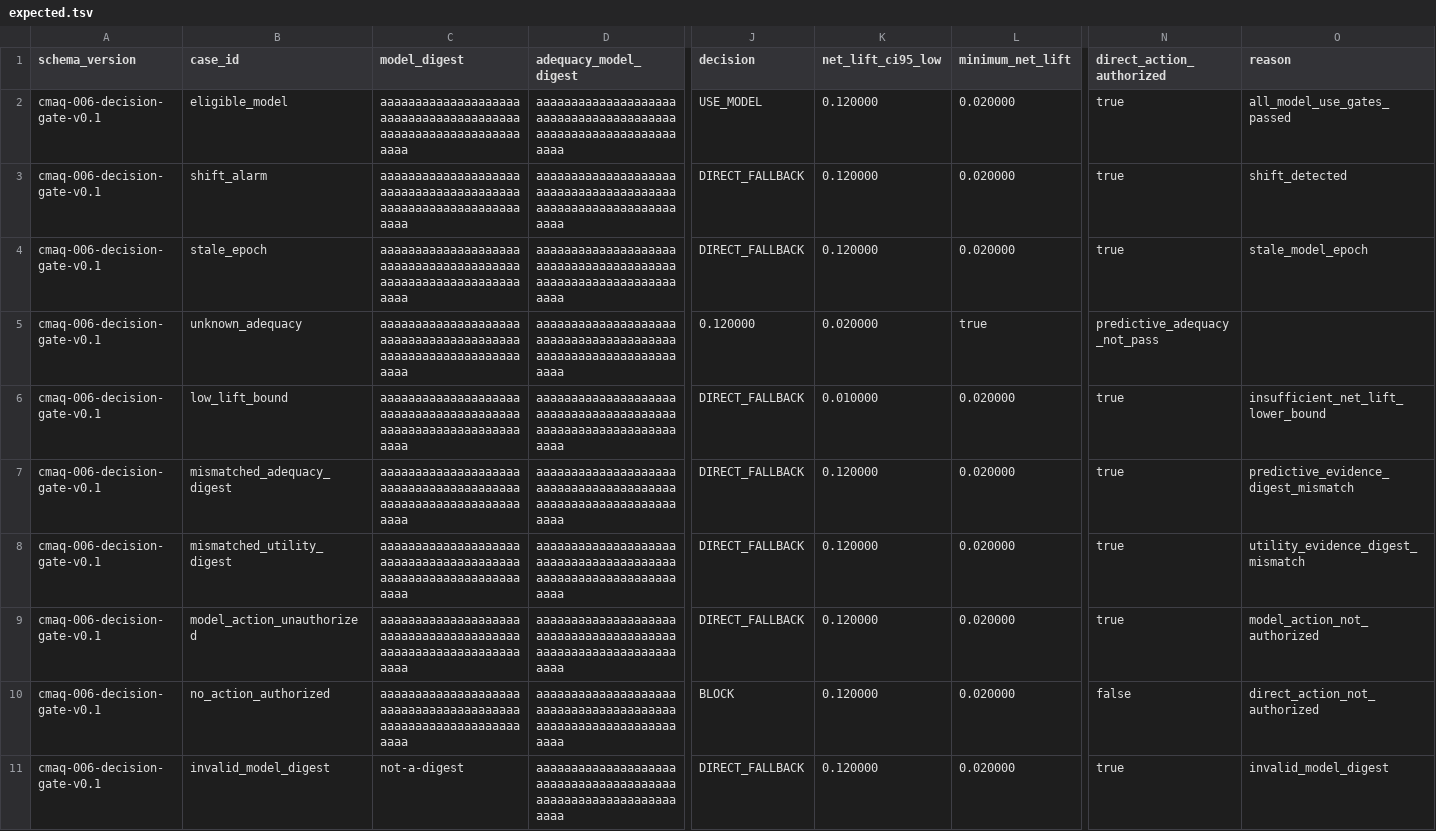
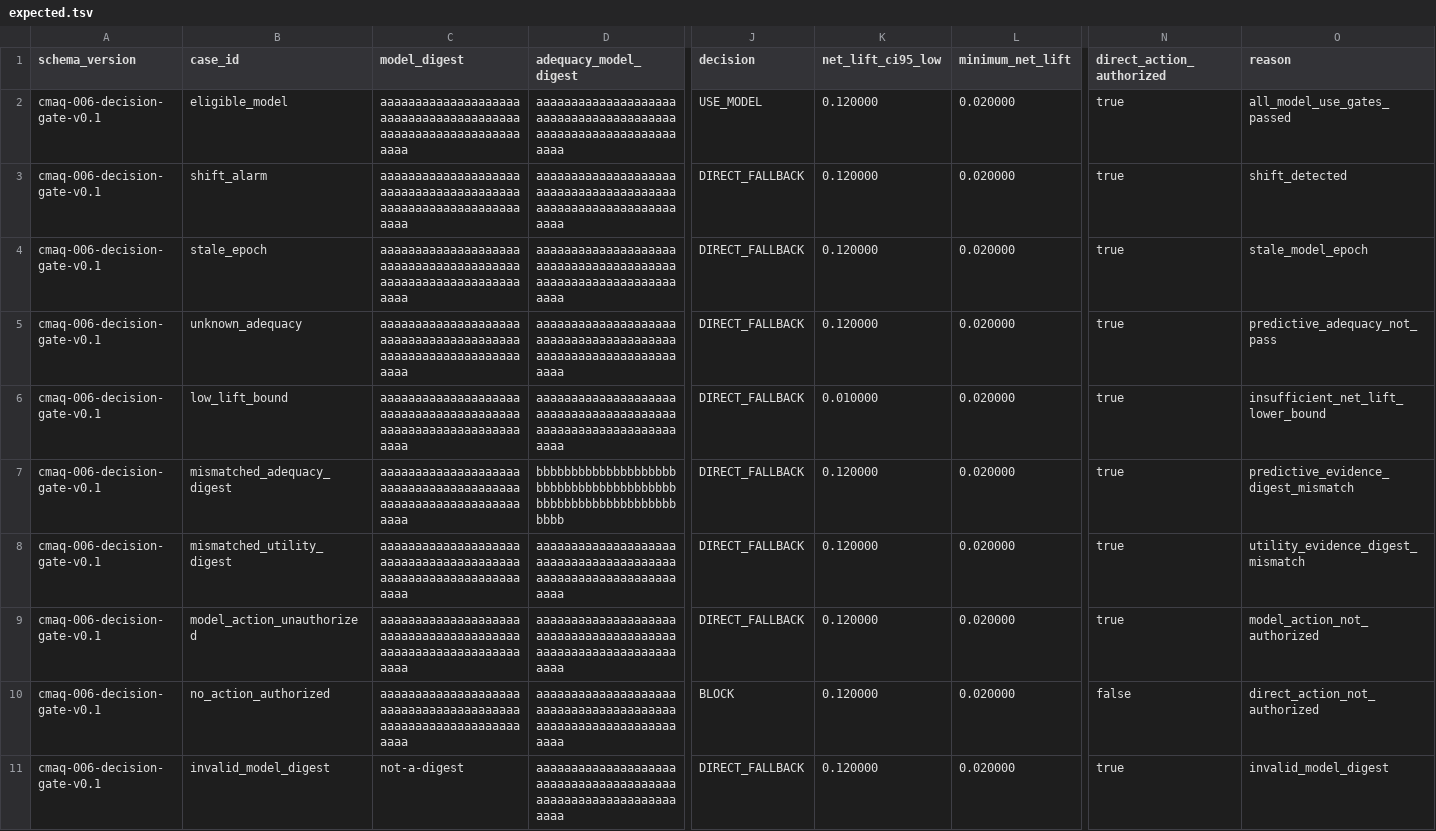
Before and after one commit to Luminous-Dynamics/symthaea, a TSV file: research/cmaq-006/expected.tsv, drawn as a sheet; only a part is shown, gaps mark what is left out; the diff names each change by its address in the sheet, - before the commit and + after, or states it on an @@ line.

Commit message:
fix(cmaq-006): correct decision ledger golden fixture

```diff
--- a/research/cmaq-006/expected.tsv
+++ b/research/cmaq-006/expected.tsv
-J5 (decision): 0.120000
+J5 (decision): DIRECT_FALLBACK
-K5 (net_lift_ci95_low): 0.020000
+K5 (net_lift_ci95_low): 0.120000
-L5 (minimum_net_lift): true
+L5 (minimum_net_lift): 0.020000
-N5 (direct_action_authorized): predictive_adequacy_not_pass
+N5 (direct_action_authorized): true
-O5 (reason): (empty)
+O5 (reason): predictive_adequacy_not_pass
-D7 (adequacy_model_digest): aaaaaaaaaaaaaaaaaaaaaaaaaaaaaaaaaaaaaaaaaaaaaaaaaaaaaaaaaaaaaaaa
+D7 (adequacy_model_digest): bbbbbbbbbbbbbbbbbbbbbbbbbbbbbbbbbbbbbbbbbbbbbbbbbbbbbbbbbbbbbbbb
```
